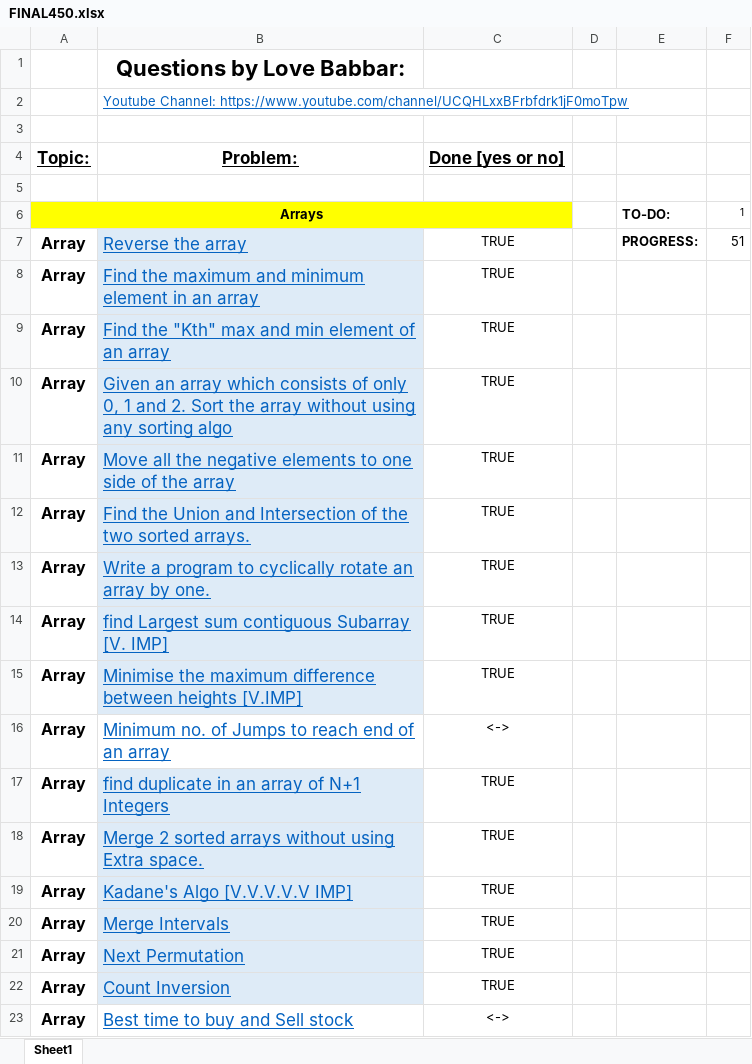
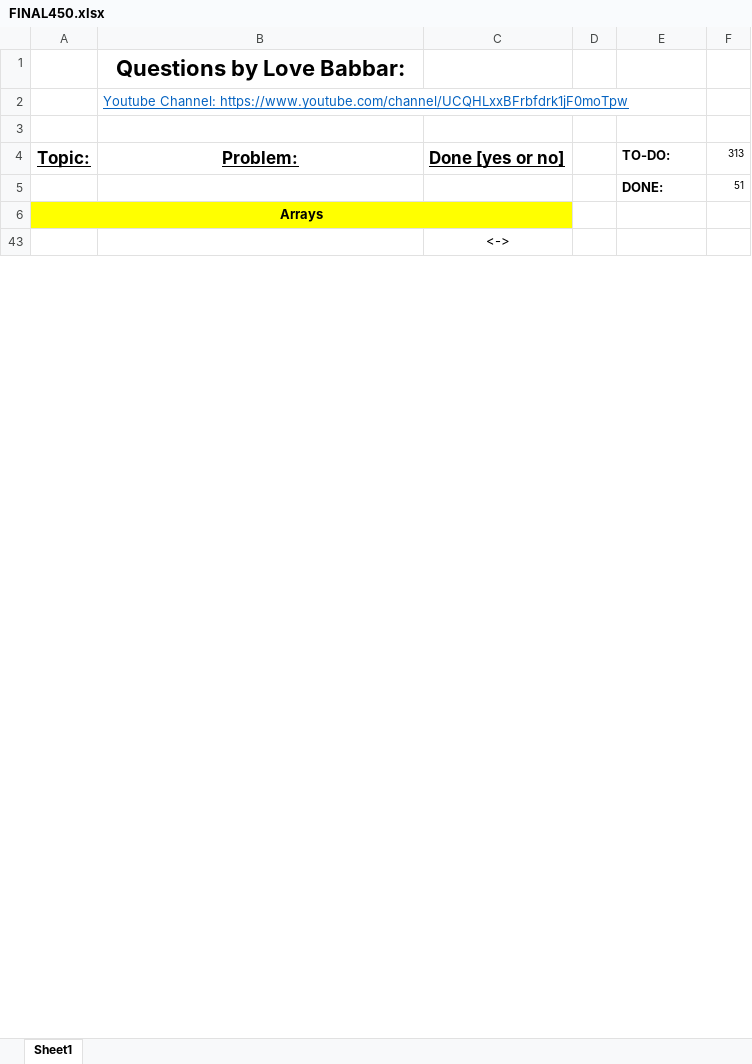
Before and after one commit to jsai2001/DSA-with-Python, an Excel workbook: FINAL450.xlsx, sheet Sheet1, drawn as a sheet; only a part is shown; the shorter side is filled out with more unchanged rows; values as stored, in another font and other column widths than the file's, no borders; removed rows and columns are numbered as before the commit, all else as after; the diff covers the shown part only; the diff names each change by its address in the sheet, - before the commit and + after, or states it on an @@ line.

Commit message:
Excel Sheet Updated

```diff
--- a/FINAL450.xlsx (sheet Sheet1)
+++ b/FINAL450.xlsx (sheet Sheet1)
-E4: (empty)
+E4: TO-DO:
-F4: (empty)
+F4: 313
-row 5: (empty)
+row 5:  |  |  |  | DONE: | 51
-E6: TO-DO:
+E6: (empty)
-F6: 1
+F6: (empty)
-row 7: Array | Reverse the array | TRUE |  | PROGRESS: | 51
@@ row 8 hidden: Array | Find the maximum and minimum element in an array | TRUE @@
@@ row 9 hidden: Array | Find the "Kth" max and min element of an array | TRUE @@
@@ row 10 hidden: Array | Given an array which consists of only 0, 1 and 2. Sort the array without using any sorting algo | TRUE @@
@@ row 11 hidden: Array | Move all the negative elements to one side of the array | TRUE @@
@@ row 12 hidden: Array | Find the Union and Intersection of the two sorted arrays. | TRUE @@
@@ row 13 hidden: Array | Write a program to cyclically rotate an array by one. | TRUE @@
@@ row 14 hidden: Array | find Largest sum contiguous Subarray [V. IMP] | TRUE @@
@@ row 15 hidden: Array | Minimise the maximum difference between heights [V.IMP] | TRUE @@
@@ row 16 hidden: Array | Minimum no. of Jumps to reach end of an array | <-> @@
@@ row 17 hidden: Array | find duplicate in an array of N+1 Integers | TRUE @@
@@ row 18 hidden: Array | Merge 2 sorted arrays without using Extra space. | TRUE @@
@@ row 19 hidden: Array | Kadane's Algo [V.V.V.V.V IMP] | TRUE @@
@@ row 20 hidden: Array | Merge Intervals | TRUE @@
@@ row 21 hidden: Array | Next Permutation | TRUE @@
@@ row 22 hidden: Array | Count Inversion | TRUE @@
@@ row 23 hidden: Array | Best time to buy and Sell stock | <-> @@
```
Also changed, not shown: 312 removed rows and 119 hidden or unhidden rows elsewhere in this sheet, hidden cells.
